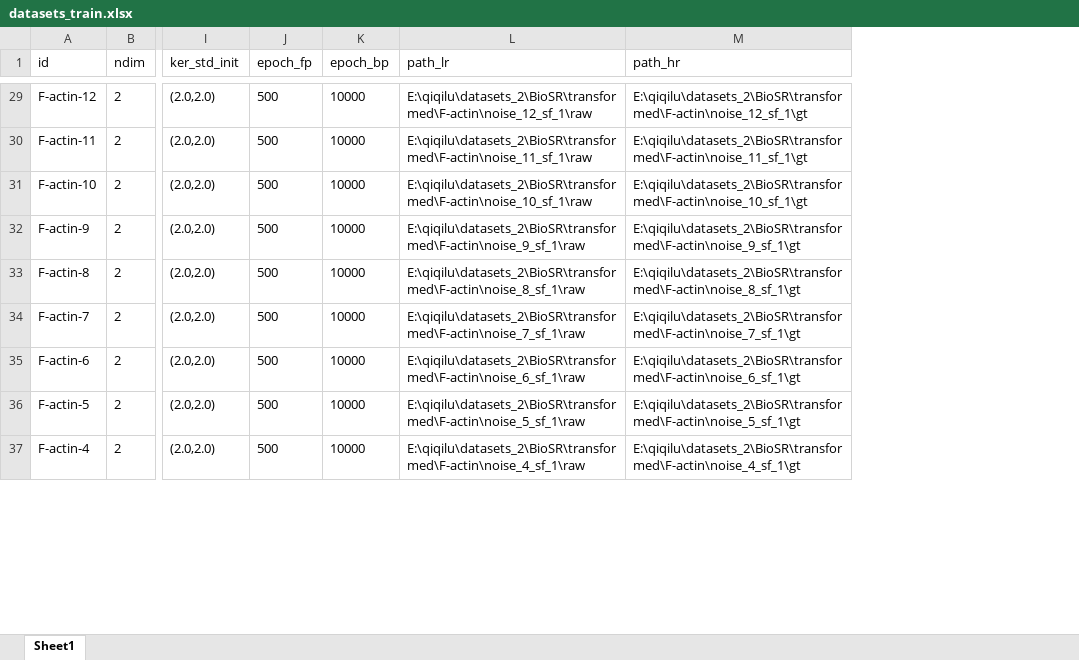
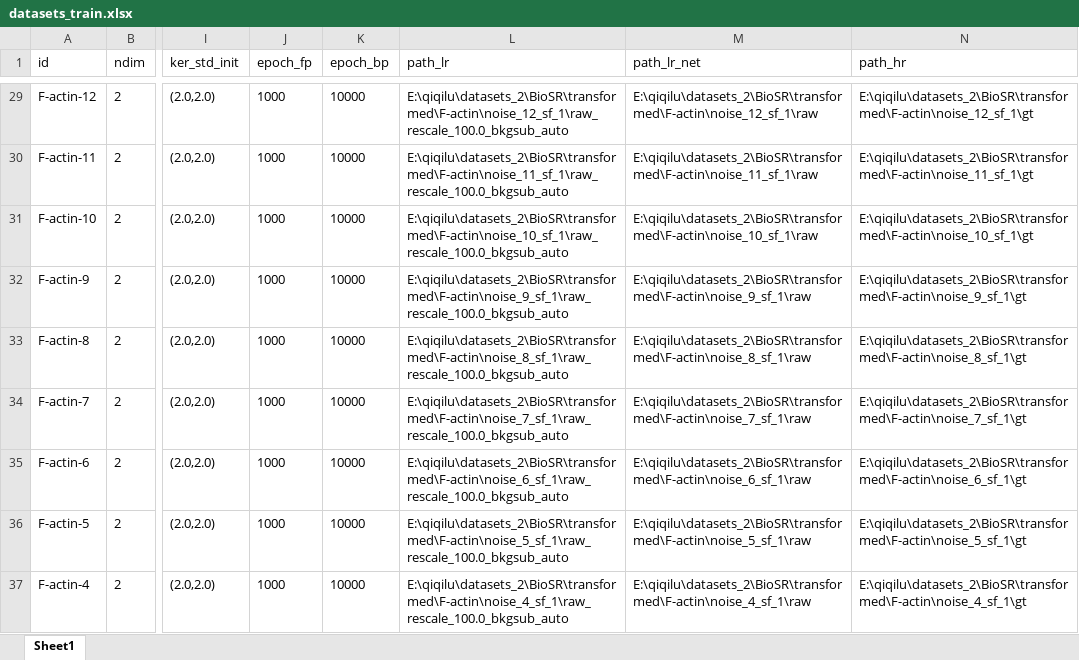
Before and after one commit to qiqi-lu/kldeconv, an Excel workbook: datasets_train.xlsx, sheet Sheet1, drawn as a sheet; only a part is shown, gaps mark what is left out; values as stored, in another font and other column widths than the file's, no borders; the diff covers the shown part only; the diff names each change by its address in the sheet, - before the commit and + after, or states it on an @@ line.

```diff
--- a/datasets_train.xlsx (sheet Sheet1)
+++ b/datasets_train.xlsx (sheet Sheet1)
+column M (path_lr_net), rows 29-37: E:\qiqilu\datasets_2\BioSR\transformed\F-actin\noise_12_sf_1\raw | E:\qiqilu\datasets_2\BioSR\transformed\F-actin\noise_11_sf_1\raw | E:\qiqilu\datasets_2\BioSR\transformed\F-actin\noise_10_sf_1\raw | E:\qiqilu\datasets_2\BioSR\transformed\F-actin\noise_9_sf_1\raw | E:\qiqilu\datasets_2\BioSR\transformed\F-actin\noise_8_sf_1\raw | E:\qiqilu\datasets_2\BioSR\transformed\F-actin\noise_7_sf_1\raw | E:\qiqilu\datasets_2\BioSR\transformed\F-actin\noise_6_sf_1\raw | E:\qiqilu\datasets_2\BioSR\transformed\F-actin\noise_5_sf_1\raw | E:\qiqilu\datasets_2\BioSR\transformed\F-actin\noise_4_sf_1\raw
-J29:J37 (epoch_fp): 500
+J29:J37 (epoch_fp): 1000
-L29 (path_lr): E:\qiqilu\datasets_2\BioSR\transformed\F-actin\noise_12_sf_1\raw
+L29 (path_lr): E:\qiqilu\datasets_2\BioSR\transformed\F-actin\noise_12_sf_1\raw_rescale_100.0_bkgsub_auto
-L30 (path_lr): E:\qiqilu\datasets_2\BioSR\transformed\F-actin\noise_11_sf_1\raw
+L30 (path_lr): E:\qiqilu\datasets_2\BioSR\transformed\F-actin\noise_11_sf_1\raw_rescale_100.0_bkgsub_auto
-L31 (path_lr): E:\qiqilu\datasets_2\BioSR\transformed\F-actin\noise_10_sf_1\raw
+L31 (path_lr): E:\qiqilu\datasets_2\BioSR\transformed\F-actin\noise_10_sf_1\raw_rescale_100.0_bkgsub_auto
-L32 (path_lr): E:\qiqilu\datasets_2\BioSR\transformed\F-actin\noise_9_sf_1\raw
+L32 (path_lr): E:\qiqilu\datasets_2\BioSR\transformed\F-actin\noise_9_sf_1\raw_rescale_100.0_bkgsub_auto
-L33 (path_lr): E:\qiqilu\datasets_2\BioSR\transformed\F-actin\noise_8_sf_1\raw
+L33 (path_lr): E:\qiqilu\datasets_2\BioSR\transformed\F-actin\noise_8_sf_1\raw_rescale_100.0_bkgsub_auto
-L34 (path_lr): E:\qiqilu\datasets_2\BioSR\transformed\F-actin\noise_7_sf_1\raw
+L34 (path_lr): E:\qiqilu\datasets_2\BioSR\transformed\F-actin\noise_7_sf_1\raw_rescale_100.0_bkgsub_auto
-L35 (path_lr): E:\qiqilu\datasets_2\BioSR\transformed\F-actin\noise_6_sf_1\raw
+L35 (path_lr): E:\qiqilu\datasets_2\BioSR\transformed\F-actin\noise_6_sf_1\raw_rescale_100.0_bkgsub_auto
-L36 (path_lr): E:\qiqilu\datasets_2\BioSR\transformed\F-actin\noise_5_sf_1\raw
+L36 (path_lr): E:\qiqilu\datasets_2\BioSR\transformed\F-actin\noise_5_sf_1\raw_rescale_100.0_bkgsub_auto
-L37 (path_lr): E:\qiqilu\datasets_2\BioSR\transformed\F-actin\noise_4_sf_1\raw
+L37 (path_lr): E:\qiqilu\datasets_2\BioSR\transformed\F-actin\noise_4_sf_1\raw_rescale_100.0_bkgsub_auto
```
Also changed, not shown: 2 removed rows and 72 edited cells elsewhere in this sheet, datasets_test.xlsx, 11 other files.
